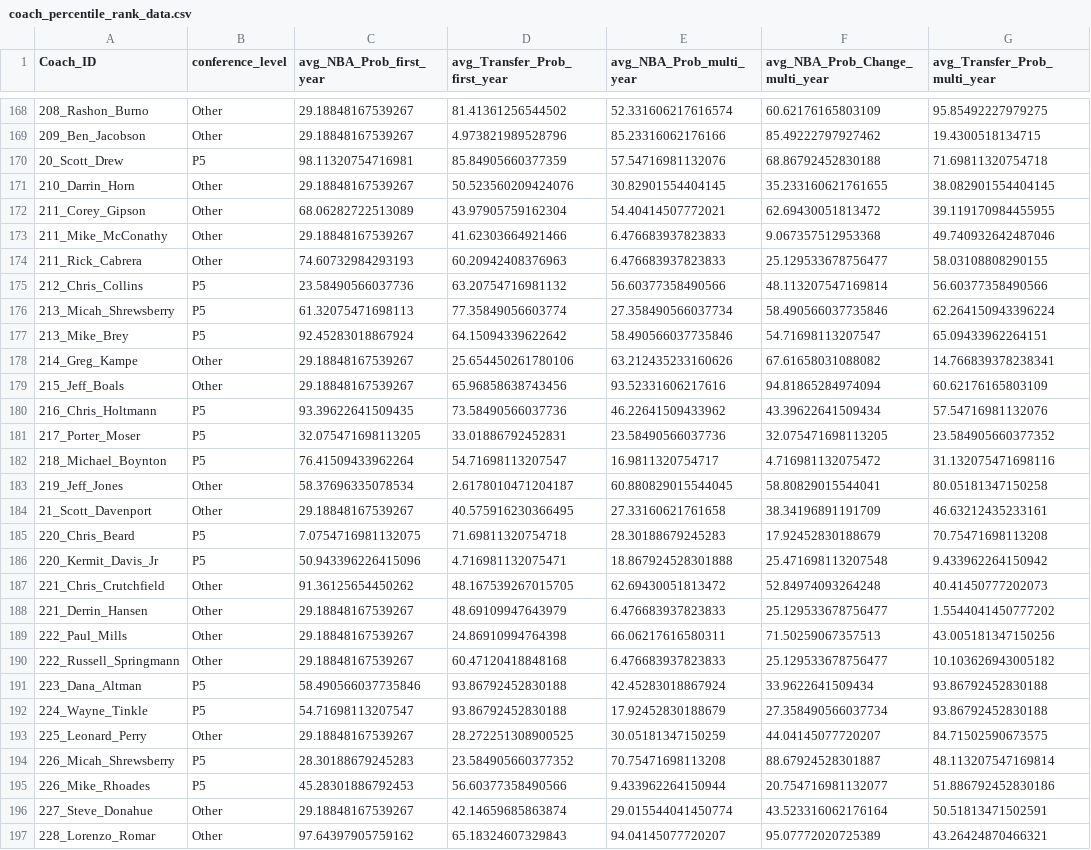
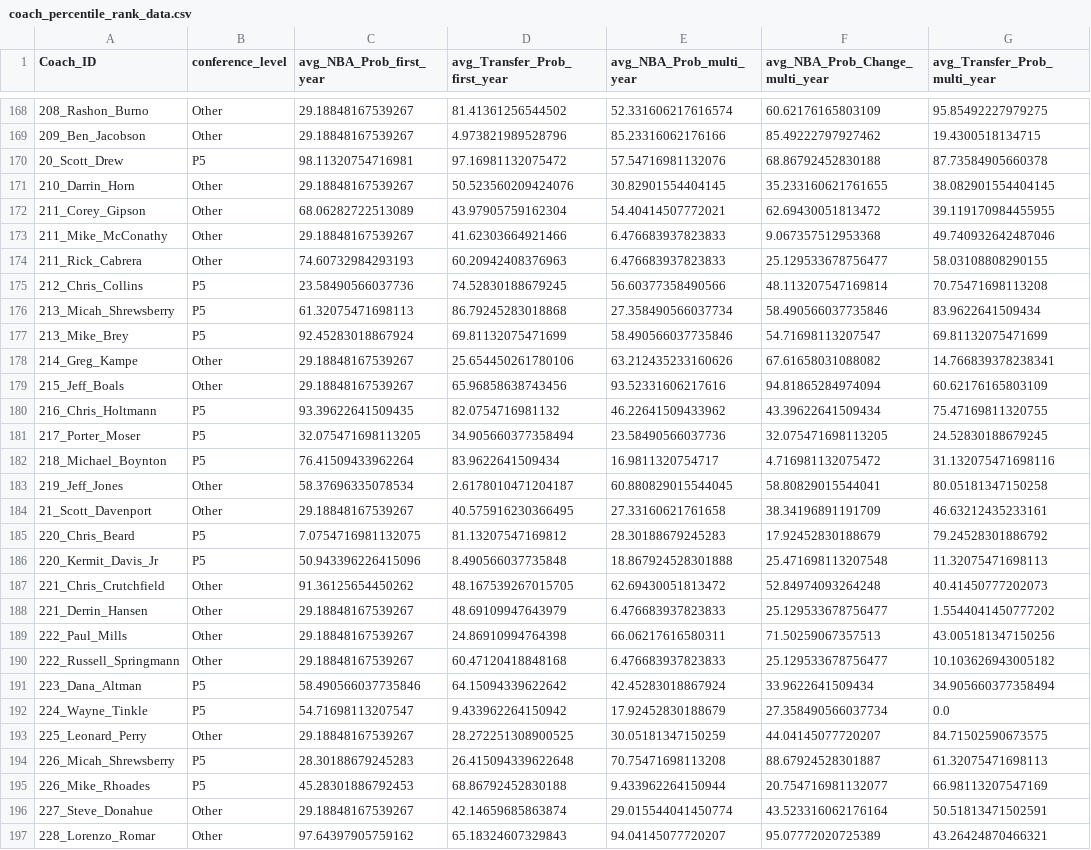
Before and after one commit to naveenelliott/coaching_dashboard, a CSV file: public/coach_percentile_rank_data.csv, drawn as a sheet; only a part is shown, gaps mark what is left out; the diff covers the shown part only; the diff names each change by its address in the sheet, - before the commit and + after, or states it on an @@ line.

```diff
--- a/public/coach_percentile_rank_data.csv
+++ b/public/coach_percentile_rank_data.csv
-D170 (avg_Transfer_Prob_first_year): 85.84905660377359
+D170 (avg_Transfer_Prob_first_year): 97.16981132075472
-G170 (avg_Transfer_Prob_multi_year): 71.69811320754718
+G170 (avg_Transfer_Prob_multi_year): 87.73584905660378
-D175 (avg_Transfer_Prob_first_year): 63.20754716981132
+D175 (avg_Transfer_Prob_first_year): 74.52830188679245
-G175 (avg_Transfer_Prob_multi_year): 56.60377358490566
+G175 (avg_Transfer_Prob_multi_year): 70.75471698113208
-D176 (avg_Transfer_Prob_first_year): 77.35849056603774
+D176 (avg_Transfer_Prob_first_year): 86.79245283018868
-G176 (avg_Transfer_Prob_multi_year): 62.264150943396224
+G176 (avg_Transfer_Prob_multi_year): 83.9622641509434
-D177 (avg_Transfer_Prob_first_year): 64.15094339622642
+D177 (avg_Transfer_Prob_first_year): 69.81132075471699
-G177 (avg_Transfer_Prob_multi_year): 65.09433962264151
+G177 (avg_Transfer_Prob_multi_year): 69.81132075471699
-D180 (avg_Transfer_Prob_first_year): 73.58490566037736
+D180 (avg_Transfer_Prob_first_year): 82.0754716981132
-G180 (avg_Transfer_Prob_multi_year): 57.54716981132076
+G180 (avg_Transfer_Prob_multi_year): 75.47169811320755
-D181 (avg_Transfer_Prob_first_year): 33.01886792452831
+D181 (avg_Transfer_Prob_first_year): 34.905660377358494
-G181 (avg_Transfer_Prob_multi_year): 23.584905660377352
+G181 (avg_Transfer_Prob_multi_year): 24.52830188679245
-D182 (avg_Transfer_Prob_first_year): 54.71698113207547
+D182 (avg_Transfer_Prob_first_year): 83.9622641509434
-D185 (avg_Transfer_Prob_first_year): 71.69811320754718
+D185 (avg_Transfer_Prob_first_year): 81.13207547169812
-G185 (avg_Transfer_Prob_multi_year): 70.75471698113208
+G185 (avg_Transfer_Prob_multi_year): 79.24528301886792
-D186 (avg_Transfer_Prob_first_year): 4.716981132075471
+D186 (avg_Transfer_Prob_first_year): 8.490566037735848
-G186 (avg_Transfer_Prob_multi_year): 9.433962264150942
+G186 (avg_Transfer_Prob_multi_year): 11.32075471698113
-D191 (avg_Transfer_Prob_first_year): 93.86792452830188
+D191 (avg_Transfer_Prob_first_year): 64.15094339622642
-G191 (avg_Transfer_Prob_multi_year): 93.86792452830188
+G191 (avg_Transfer_Prob_multi_year): 34.905660377358494
-D192 (avg_Transfer_Prob_first_year): 93.86792452830188
+D192 (avg_Transfer_Prob_first_year): 9.433962264150942
-G192 (avg_Transfer_Prob_multi_year): 93.86792452830188
+G192 (avg_Transfer_Prob_multi_year): 0.0
-D194 (avg_Transfer_Prob_first_year): 23.584905660377352
+D194 (avg_Transfer_Prob_first_year): 26.415094339622648
-G194 (avg_Transfer_Prob_multi_year): 48.113207547169814
+G194 (avg_Transfer_Prob_multi_year): 61.32075471698113
-D195 (avg_Transfer_Prob_first_year): 56.60377358490566
+D195 (avg_Transfer_Prob_first_year): 68.86792452830188
-G195 (avg_Transfer_Prob_multi_year): 51.886792452830186
+G195 (avg_Transfer_Prob_multi_year): 66.98113207547169
```
Also changed, not shown: 175 edited cells elsewhere in this file, public/CbbTeamStats.csv, 8 other files.
